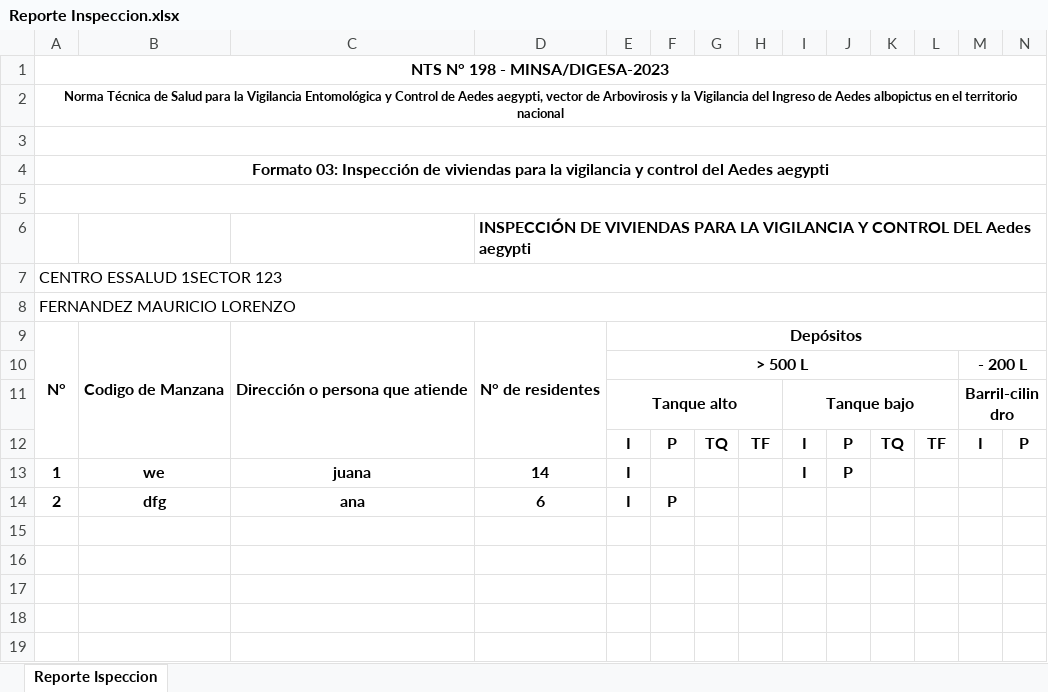
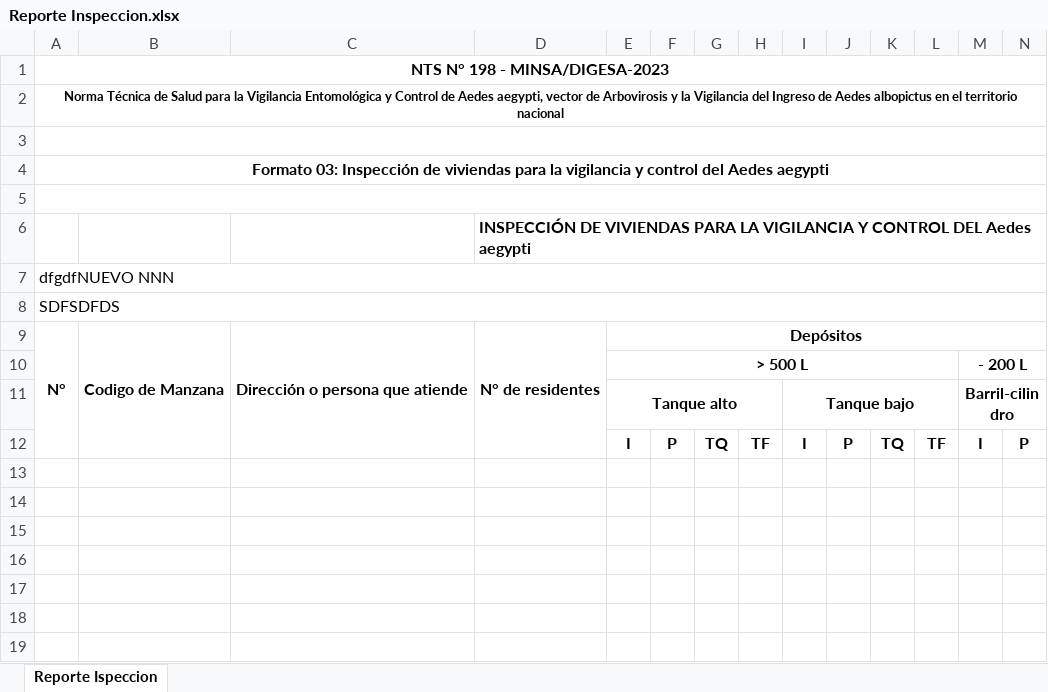
Before and after one commit to alexandercor/sivec, an Excel workbook: public/Reporte Inspeccion.xlsx, sheet Reporte Ispeccion, drawn as a sheet; only a part is shown; values as stored, in another font and other column widths than the file's, no borders; charts and pictures not drawn; rows hold the shown columns only; the diff names each change by its address in the sheet, - before the commit and + after, or states it on an @@ line.

Commit message:
reportes: inspeccion vista ok y descargar excel ok

```diff
--- a/public/Reporte Inspeccion.xlsx (sheet Reporte Ispeccion)
+++ b/public/Reporte Inspeccion.xlsx (sheet Reporte Ispeccion)
-A7: CENTRO ESSALUD 1SECTOR 123
+A7: dfgdfNUEVO NNN
-A8: FERNANDEZ MAURICIO LORENZO
+A8: SDFSDFDS
-row 13: 1 | we | juana | 14 | I |  |  |  | I | P
+row 13: (empty)
-row 14: 2 | dfg | ana | 6 | I | P
+row 14: (empty)
```
Also changed, not shown: 7 other files.
